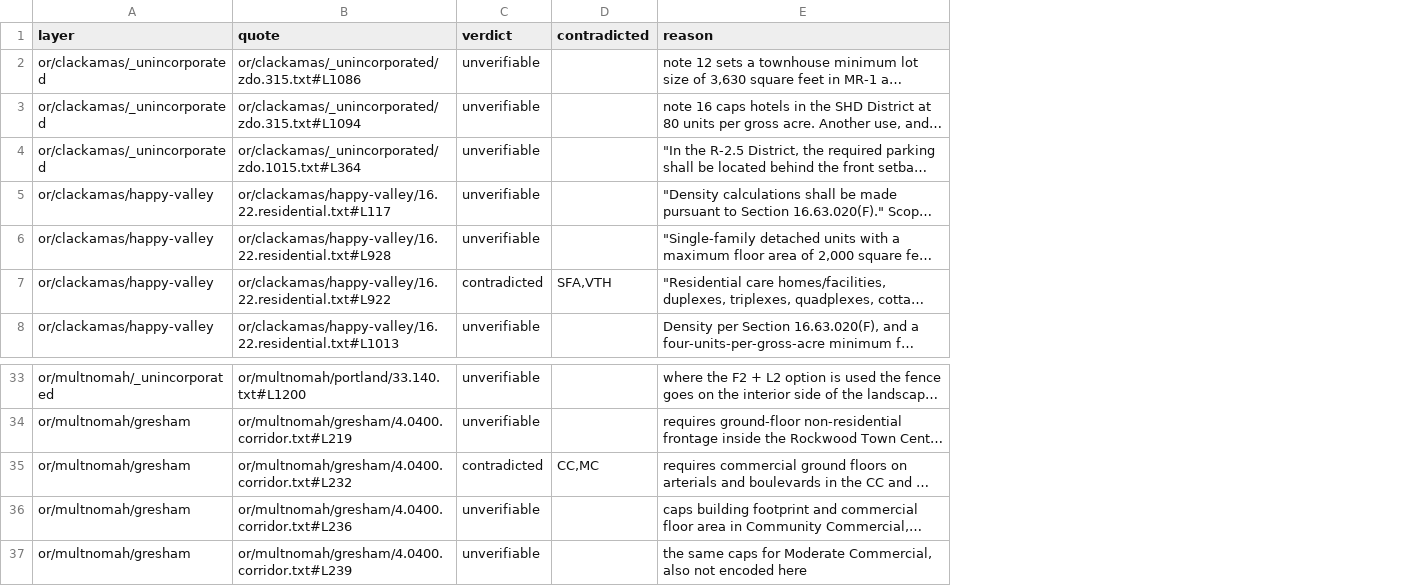
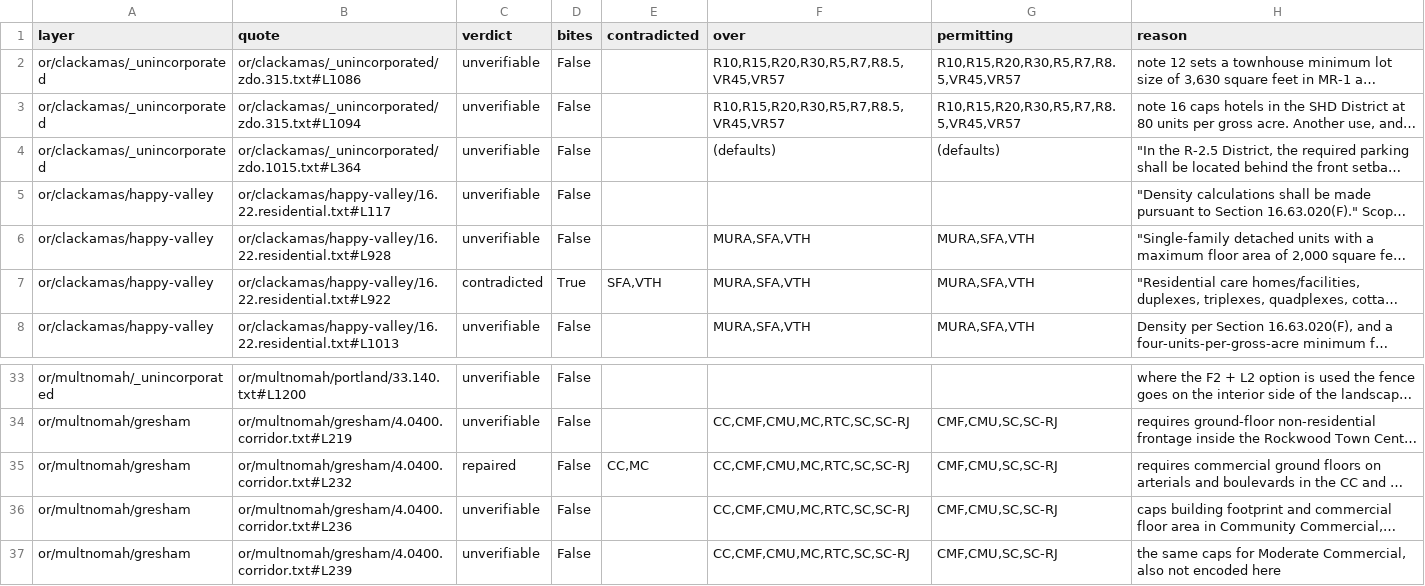
Before and after one commit to hahmlet/vicinitideals, a CSV file: data/flats/stale_reasons_2026_09_07.csv, drawn as a sheet; only a part is shown, gaps mark what is left out; long unchanged cells end in …; the diff names each change by its address in the sheet, - before the commit and + after, or states it on an @@ line.

```diff
--- a/data/flats/stale_reasons_2026_09_07.csv
+++ b/data/flats/stale_reasons_2026_09_07.csv
+column D (bites), rows 2-8: False | False | False | False | False | True | False; rows 33-37: all False
+column F (over), rows 2-8: R10,R15,R20,R30,R5,R7,R8.5,VR45,VR57 | R10,R15,R20,R30,R5,R7,R8.5,VR45,VR57 | (defaults) |  | MURA,SFA,VTH | MURA,SFA,VTH | MURA,SFA,VTH; rows 34-37: all CC,CMF,CMU,MC,RTC,SC,SC-RJ
+column G (permitting), rows 2-8: R10,R15,R20,R30,R5,R7,R8.5,VR45,VR57 | R10,R15,R20,R30,R5,R7,R8.5,VR45,VR57 | (defaults) |  | MURA,SFA,VTH | MURA,SFA,VTH | MURA,SFA,VTH; rows 34-37: all CMF,CMU,SC,SC-RJ
-C35 (verdict): contradicted
+C35 (verdict): repaired
```
Also changed, not shown: 4 other files.
